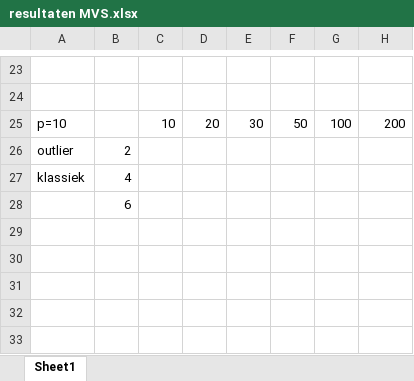
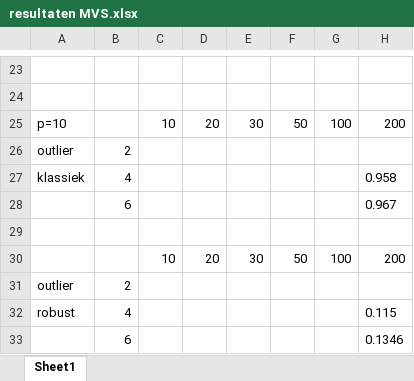
Before and after one commit to RoelVeth/Multivariate-assignment, an Excel workbook: resultaten MVS.xlsx, sheet Sheet1, drawn as a sheet; only a part is shown, gaps mark what is left out; values as stored, in another font and other column widths than the file's, no borders; addresses are those after the commit; the diff names each change by its address in the sheet, - before the commit and + after, or states it on an @@ line.

Commit message:
excel

```diff
--- a/resultaten MVS.xlsx (sheet Sheet1)
+++ b/resultaten MVS.xlsx (sheet Sheet1)
-H27: (empty)
+H27: 0.958
+row 28:  | 6 |  |  |  |  |  | 0.967
-B29: 6
+B29: (empty)
+row 30:  |  | 10 | 20 | 30 | 50 | 100 | 200
+row 31: outlier | 2
+row 32: robust | 4 |  |  |  |  |  | 0.115
+row 33:  | 6 |  |  |  |  |  | 0.1346
```
